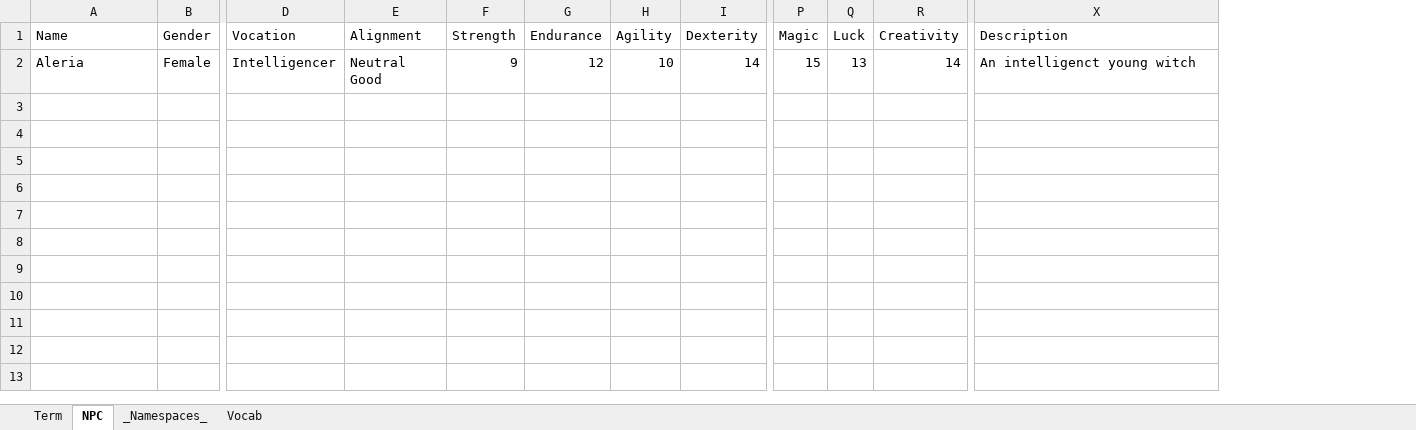
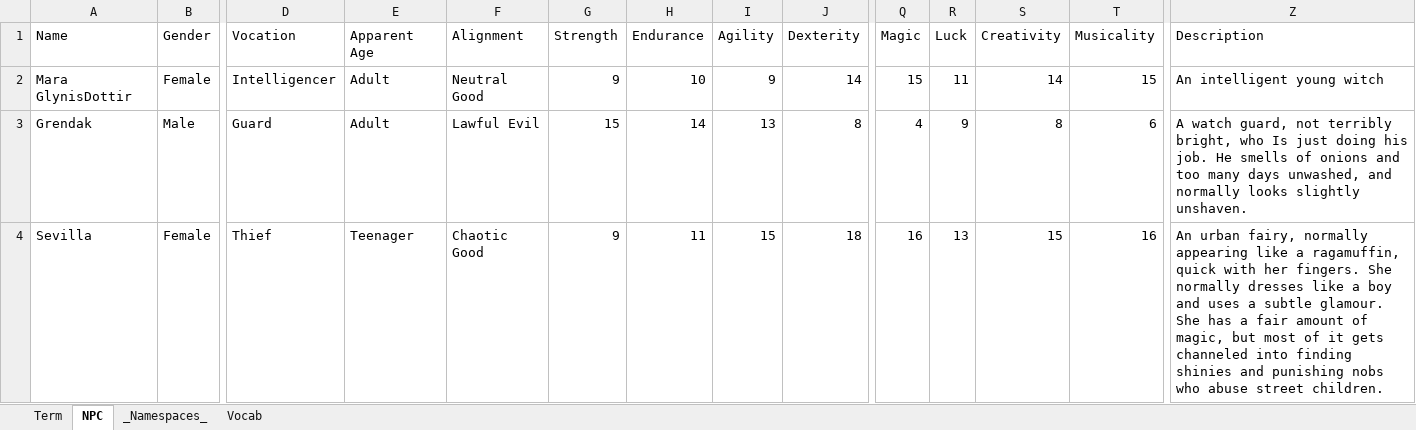
Before and after one commit to kurtcagle/ingestor, an Excel workbook: Game.xlsx, sheet NPC, drawn as a sheet; only a part is shown, gaps mark what is left out; values as stored, in another font and other column widths than the file's, no borders; addresses are those after the commit; rows hold the shown columns only; the diff names each change by its address in the sheet, - before the commit and + after, or states it on an @@ line.

```diff
--- a/Game.xlsx (sheet NPC)
+++ b/Game.xlsx (sheet NPC)
+column E (Apparent Age), row 2: Adult
+column T (Musicality), row 2: 15
-A2 (Name): Aleria
+A2 (Name): Mara GlynisDottir
-H2 (Endurance): 12
+H2 (Endurance): 10
-I2 (Agility): 10
+I2 (Agility): 9
-R2 (Luck): 13
+R2 (Luck): 11
-Z2 (Description): An intelligenct young witch
+Z2 (Description): An intelligent young witch
+row 3: Grendak | Male | Guard | Adult | Lawful Evil | 15 | 14 | 13 | 8 | 4 | 9 | 8 | 6 | A watch guard, not terribly bright, who Is just doing his job. He smells of onions and too many days unwashed, and normally looks slightly unshaven.
+row 4: Sevilla | Female | Thief | Teenager | Chaotic Good | 9 | 11 | 15 | 18 | 16 | 13 | 15 | 16 | An urban fairy, normally appearing like a ragamuffin, quick with her fingers. She normally dresses like a boy and uses a subtle glamour. She has a fair amount of magic, but most of it gets channeled into finding shinies and punishing nobs who abuse street children.
```
Also changed, not shown: sheet Term, sheet Vocab, 1 other file.
